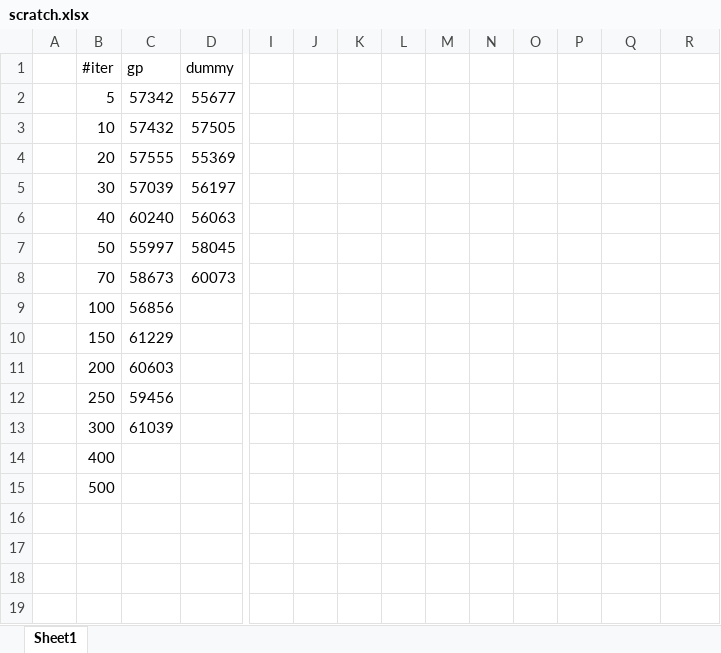
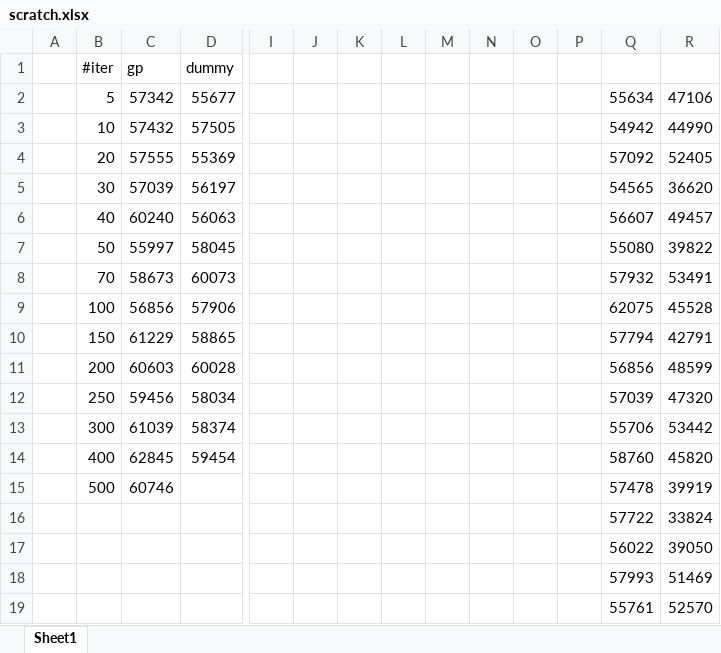
Before and after one commit to rewicks/IncrementalMining, an Excel workbook: hieu/scratch.xlsx, sheet Sheet1, drawn as a sheet; only a part is shown, gaps mark what is left out; values as stored, in another font and other column widths than the file's, no borders; charts and pictures not drawn; removed rows and columns are numbered as before the commit, all else as after; rows hold the shown columns only; the diff covers the shown part only; the diff names each change by its address in the sheet, - before the commit and + after, or states it on an @@ line.

```diff
--- a/hieu/scratch.xlsx (sheet Sheet1)
+++ b/hieu/scratch.xlsx (sheet Sheet1)
-Q2: (empty)
+Q2: 55634
-R2: (empty)
+R2: 47106
-Q3: (empty)
+Q3: 54942
-R3: (empty)
+R3: 44990
-Q4: (empty)
+Q4: 57092
-R4: (empty)
+R4: 52405
-Q5: (empty)
+Q5: 54565
-R5: (empty)
+R5: 36620
-Q6: (empty)
+Q6: 56607
-R6: (empty)
+R6: 49457
-Q7: (empty)
+Q7: 55080
-R7: (empty)
+R7: 39822
-Q8: (empty)
+Q8: 57932
-R8: (empty)
+R8: 53491
-row 9:  | 100 | 56856
-row 10:  | 150 | 61229
-row 11:  | 200 | 60603
-row 12:  | 250 | 59456
-row 13:  | 300 | 61039
-row 14:  | 400
-row 15:  | 500
+row 9:  | 100 | 56856 | 57906 |  |  |  |  |  |  |  |  | 62075 | 45528
+row 10:  | 150 | 61229 | 58865 |  |  |  |  |  |  |  |  | 57794 | 42791
+row 11:  | 200 | 60603 | 60028 |  |  |  |  |  |  |  |  | 56856 | 48599
+row 12:  | 250 | 59456 | 58034 |  |  |  |  |  |  |  |  | 57039 | 47320
+row 13:  | 300 | 61039 | 58374 |  |  |  |  |  |  |  |  | 55706 | 53442
+row 14:  | 400 | 62845 | 59454 |  |  |  |  |  |  |  |  | 58760 | 45820
+row 15:  | 500 | 60746 |  |  |  |  |  |  |  |  |  | 57478 | 39919
+row 16:  |  |  |  |  |  |  |  |  |  |  |  | 57722 | 33824
+row 17:  |  |  |  |  |  |  |  |  |  |  |  | 56022 | 39050
+row 18:  |  |  |  |  |  |  |  |  |  |  |  | 57993 | 51469
+row 19:  |  |  |  |  |  |  |  |  |  |  |  | 55761 | 52570
```
Also changed, not shown: 32 added rows elsewhere in this sheet, charts or pictures, 1 other file.
